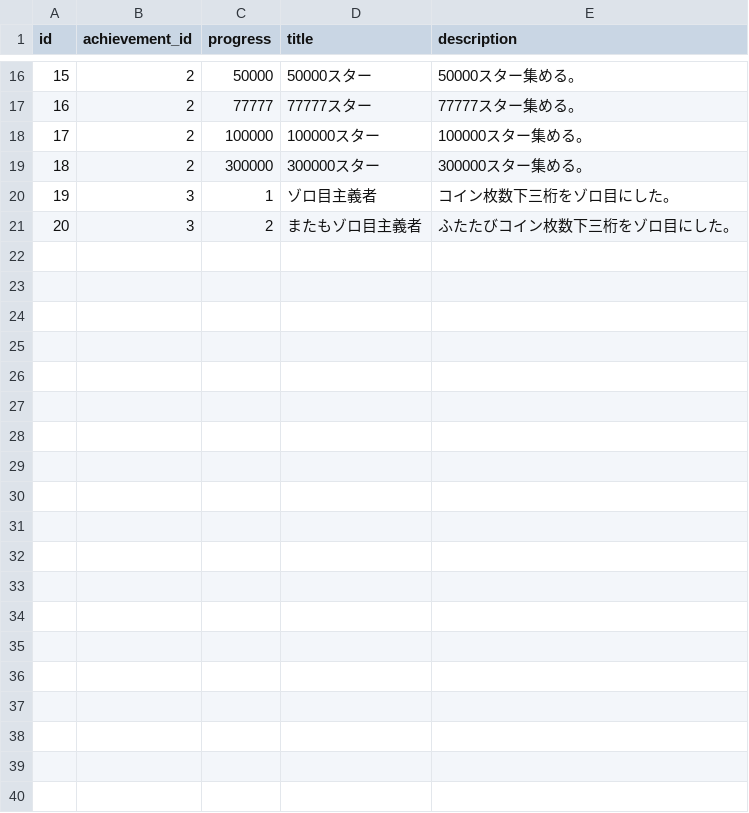
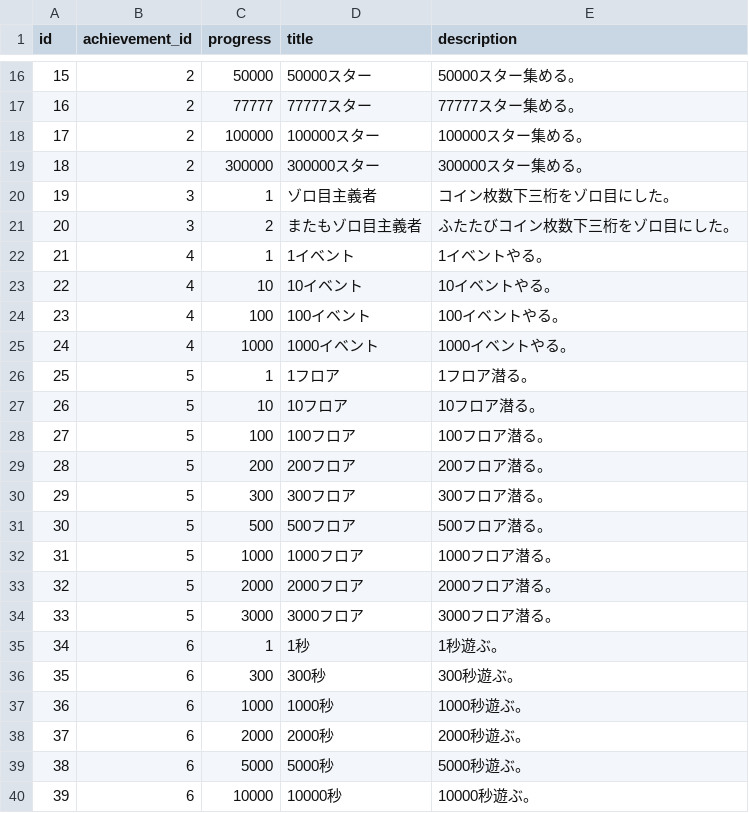
Before and after one commit to jyllsarta/stray-masterdata, a CSV file: seeds/achievement_steps.csv, drawn as a sheet; only a part is shown, gaps mark what is left out; the diff covers the shown part only.

```diff
--- a/seeds/achievement_steps.csv
+++ b/seeds/achievement_steps.csv
@@ -21 +21,20 @@ id,achievement_id,progress,title,description
 20,3,2,またもゾロ目主義者,ふたたびコイン枚数下三桁をゾロ目にした。
+21,4,1,1イベント,1イベントやる。
+22,4,10,10イベント,10イベントやる。
+23,4,100,100イベント,100イベントやる。
+24,4,1000,1000イベント,1000イベントやる。
+25,5,1,1フロア,1フロア潜る。
+26,5,10,10フロア,10フロア潜る。
+27,5,100,100フロア,100フロア潜る。
+28,5,200,200フロア,200フロア潜る。
+29,5,300,300フロア,300フロア潜る。
+30,5,500,500フロア,500フロア潜る。
+31,5,1000,1000フロア,1000フロア潜る。
+32,5,2000,2000フロア,2000フロア潜る。
+33,5,3000,3000フロア,3000フロア潜る。
+34,6,1,1秒,1秒遊ぶ。
+35,6,300,300秒,300秒遊ぶ。
+36,6,1000,1000秒,1000秒遊ぶ。
+37,6,2000,2000秒,2000秒遊ぶ。
+38,6,5000,5000秒,5000秒遊ぶ。
+39,6,10000,10000秒,10000秒遊ぶ。
```
Also changed, not shown: 16 added rows elsewhere in this file, seeds/achievements.csv.
